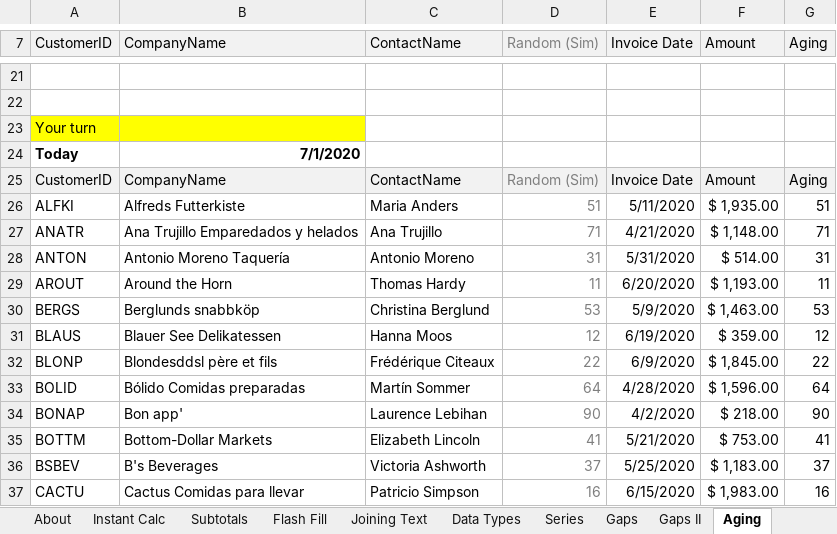
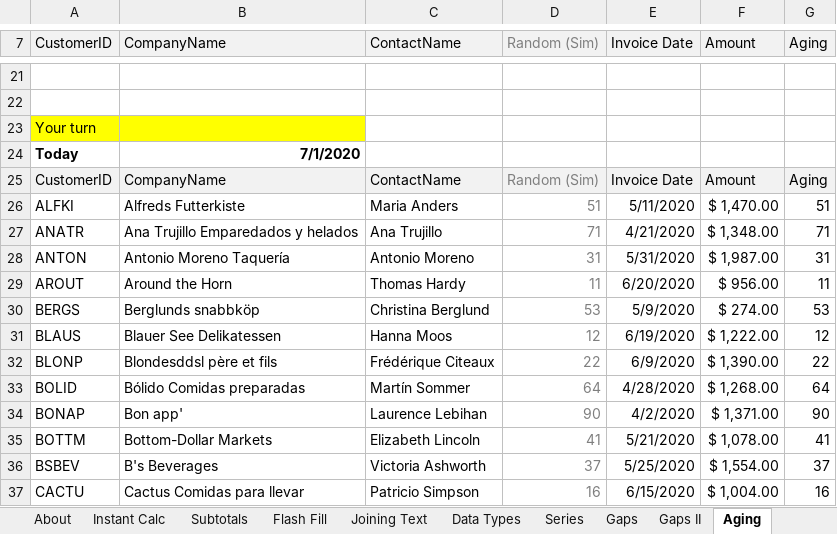
Before and after one commit to NajiElKotob/AwesomeMSO, an Excel workbook: Excel/Labs/Excel Data Analysis for Auditors.xlsx, sheet Aging, drawn as a sheet; only a part is shown, gaps mark what is left out; values as stored, in another font and other column widths than the file's, no borders; conditional formats not drawn; the diff covers the shown part only; the diff names each change by its address in the sheet, - before the commit and + after, or states it on an @@ line.

```diff
--- a/Excel/Labs/Excel Data Analysis for Auditors.xlsx (sheet Aging)
+++ b/Excel/Labs/Excel Data Analysis for Auditors.xlsx (sheet Aging)
-F26 (Amount): $ 1,935.00
+F26 (Amount): $ 1,470.00
-F27 (Amount): $ 1,148.00
+F27 (Amount): $ 1,348.00
-F28 (Amount): $ 514.00
+F28 (Amount): $ 1,987.00
-F29 (Amount): $ 1,193.00
+F29 (Amount): $ 956.00
-F30 (Amount): $ 1,463.00
+F30 (Amount): $ 274.00
-F31 (Amount): $ 359.00
+F31 (Amount): $ 1,222.00
-F32 (Amount): $ 1,845.00
+F32 (Amount): $ 1,390.00
-F33 (Amount): $ 1,596.00
+F33 (Amount): $ 1,268.00
-F34 (Amount): $ 218.00
+F34 (Amount): $ 1,371.00
-F35 (Amount): $ 753.00
+F35 (Amount): $ 1,078.00
-F36 (Amount): $ 1,183.00
+F36 (Amount): $ 1,554.00
-F37 (Amount): $ 1,983.00
+F37 (Amount): $ 1,004.00
```
Also changed, not shown: 13 edited cells elsewhere in this sheet, hidden cells, Excel/Labs/Intro to Macros and VBA.xlsm, 4 other files.
